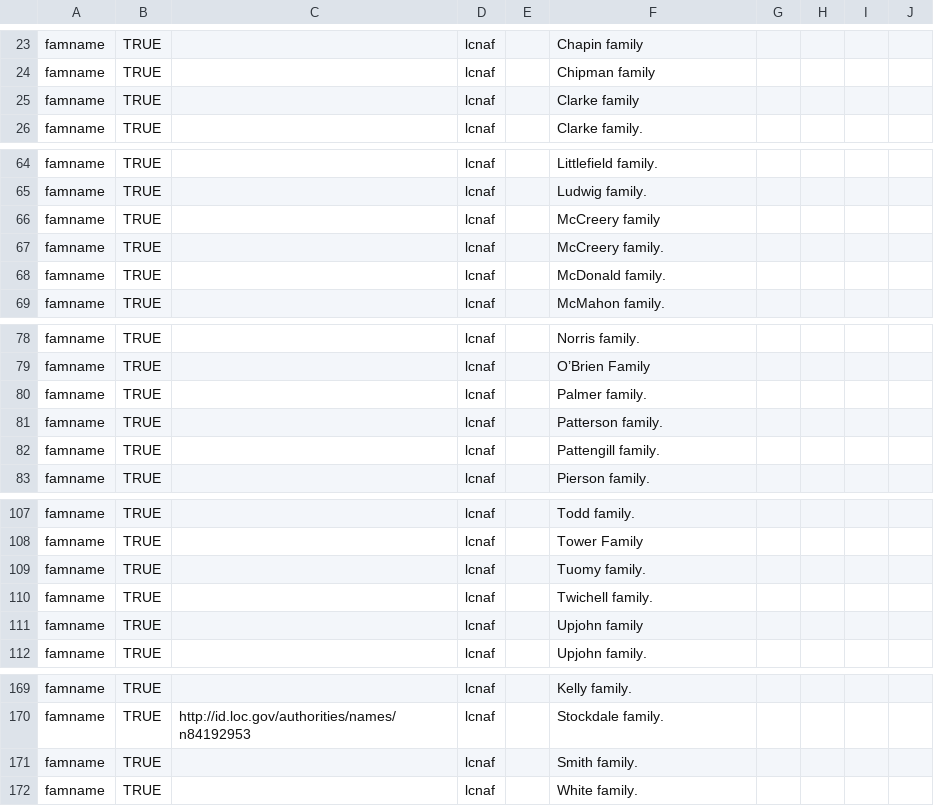
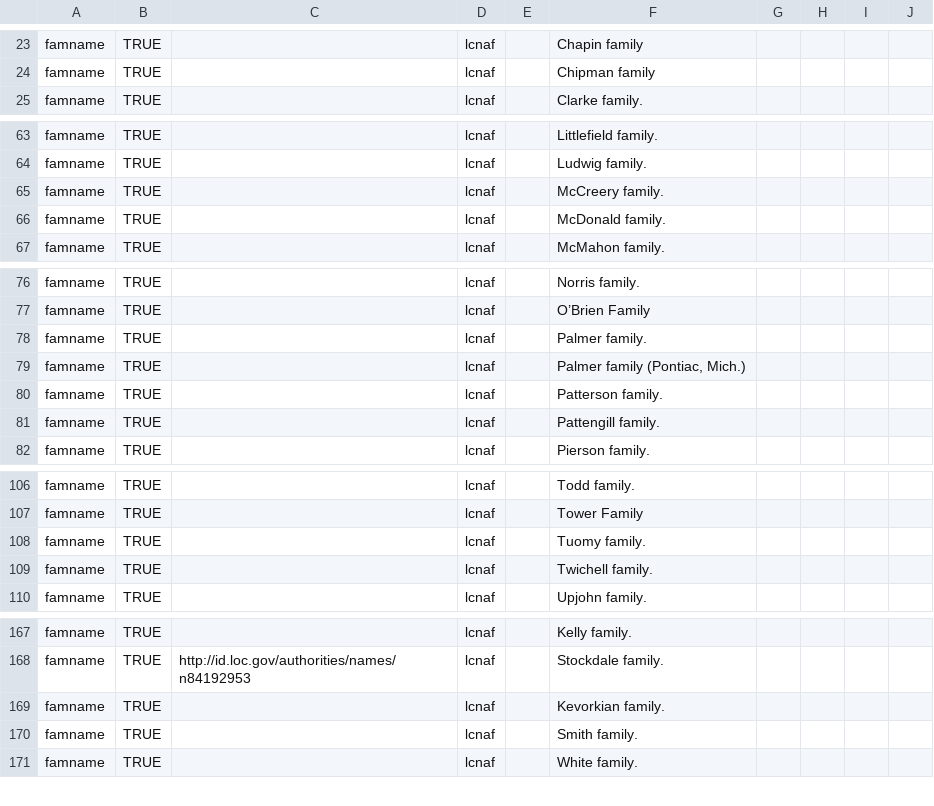
Before and after one commit to eckardm/work-stuff, a CSV file: agents/famname.csv, drawn as a sheet; only a part is shown, gaps mark what is left out.

```diff
--- a/agents/famname.csv
+++ b/agents/famname.csv
@@ -24,3 +24,2 @@ famname,TRUE,,lcnaf,,Chapin family
 famname,TRUE,,lcnaf,,Chipman family
-famname,TRUE,,lcnaf,,Clarke family
 famname,TRUE,,lcnaf,,Clarke family.
@@ -65,3 +64,2 @@ famname,TRUE,,lcnaf,,Littlefield family.
 famname,TRUE,,lcnaf,,Ludwig family.
-famname,TRUE,,lcnaf,,McCreery family
 famname,TRUE,,lcnaf,,McCreery family.
@@ -80,2 +78,3 @@ famname,TRUE,,lcnaf,,O’Brien Family
 famname,TRUE,,lcnaf,,Palmer family.
+famname,TRUE,,lcnaf,,"Palmer family (Pontiac, Mich.)"
 famname,TRUE,,lcnaf,,Patterson family.
@@ -110,3 +109,2 @@ famname,TRUE,,lcnaf,,Tuomy family.
 famname,TRUE,,lcnaf,,Twichell family.
-famname,TRUE,,lcnaf,,Upjohn family
 famname,TRUE,,lcnaf,,Upjohn family.
@@ -170,2 +168,3 @@ famname,TRUE,,lcnaf,,Kelly family.
 famname,TRUE,http://id.loc.gov/authorities/names/n84192953,lcnaf,,Stockdale family.
+famname,TRUE,,lcnaf,,Kevorkian family.
 famname,TRUE,,lcnaf,,Smith family.
```
Also changed, not shown: agents/corpname.csv.
